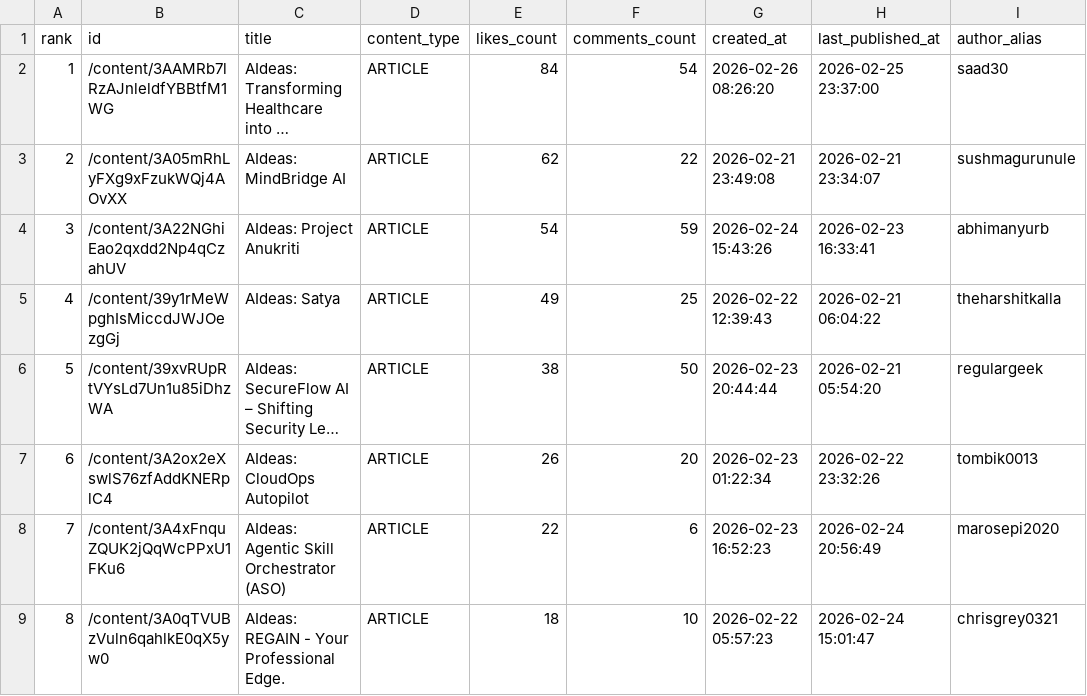
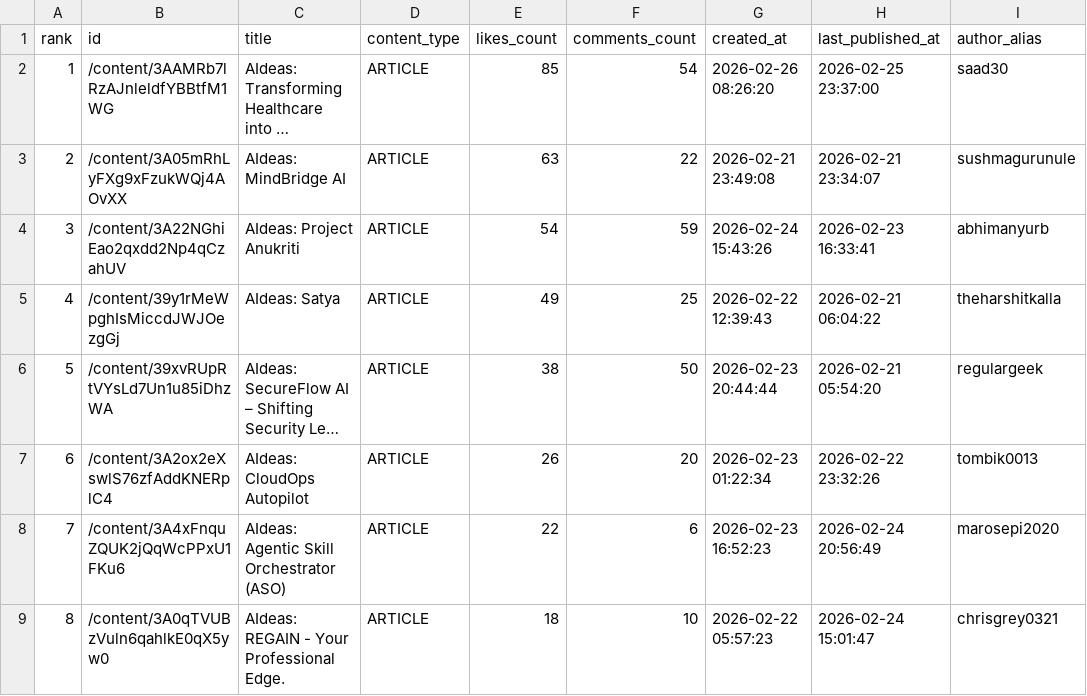
Before and after one commit to shafayatsaad/webscrap, a CSV file: aws_builder_likes.csv, drawn as a sheet; only a part is shown; long unchanged cells end in …; the diff names each change by its address in the sheet, - before the commit and + after, or states it on an @@ line.

```diff
--- a/aws_builder_likes.csv
+++ b/aws_builder_likes.csv
-E2 (likes_count): 84
+E2 (likes_count): 85
-E3 (likes_count): 62
+E3 (likes_count): 63
```
Also changed, not shown: 2 other files.
